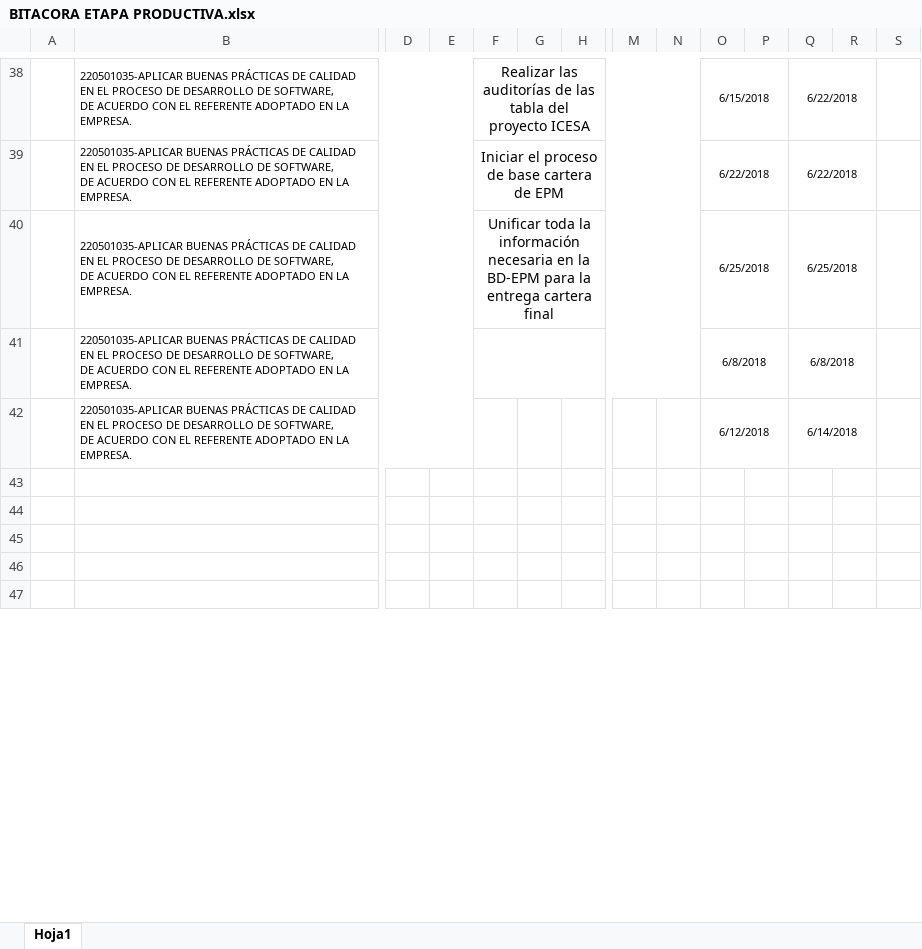
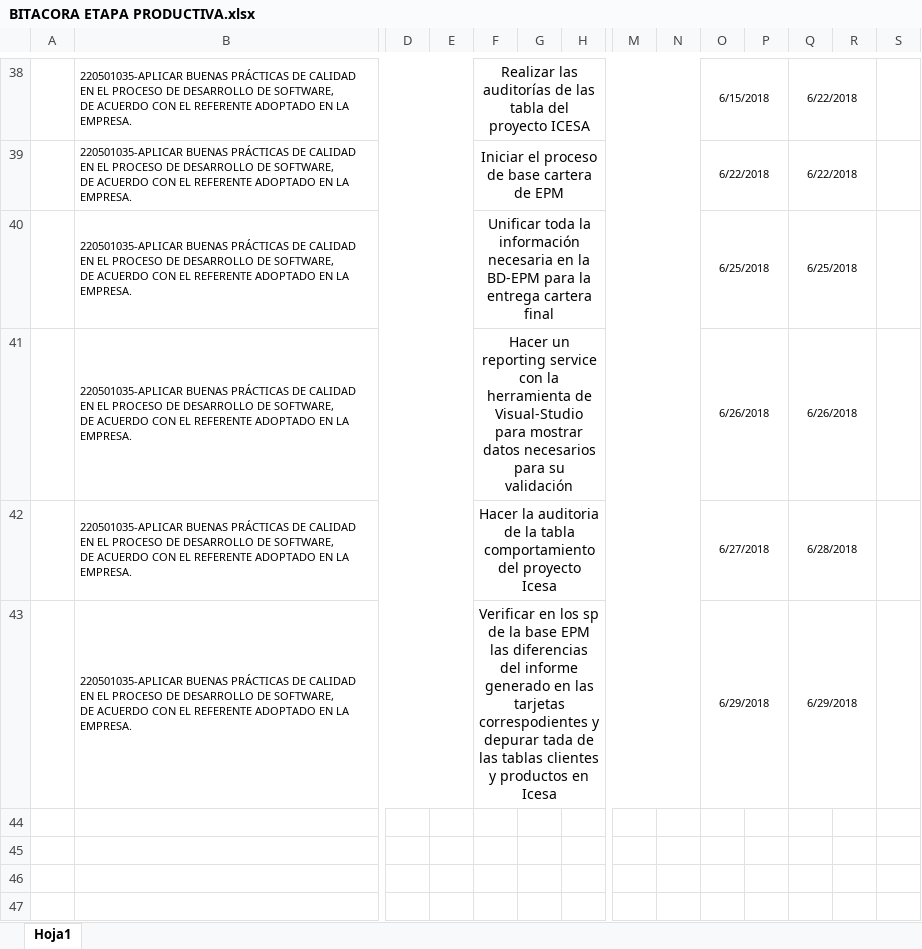
Before and after one commit to Deividpad/Files-Practice, an Excel workbook: Bitacoras/8.Final 13 Junio/BITACORA ETAPA PRODUCTIVA.xlsx, sheet Hoja1, drawn as a sheet; only a part is shown, gaps mark what is left out; the shorter side is filled out with more unchanged rows; values as stored, in another font and other column widths than the file's, no borders; charts and pictures not drawn; removed rows and columns are numbered as before the commit, all else as after; rows hold the shown columns only; ↵ is a line break in a cell; the diff names each change by its address in the sheet, - before the commit and + after, or states it on an @@ line.

Commit message:
Bitacora 10 Julio

```diff
--- a/Bitacoras/8.Final 13 Junio/BITACORA ETAPA PRODUCTIVA.xlsx (sheet Hoja1)
+++ b/Bitacoras/8.Final 13 Junio/BITACORA ETAPA PRODUCTIVA.xlsx (sheet Hoja1)
+row 41:  | 220501035-APLICAR BUENAS PRÁCTICAS DE CALIDAD EN EL PROCESO DE DESARROLLO DE SOFTWARE, ↵ DE ACUERDO CON EL REFERENTE ADOPTADO EN LA EMPRESA. |  |  | Hacer un reporting service con la herramienta de Visual-Studio para mostrar datos necesarios para su validación |  |  |  |  | 6/26/2018 |  | 6/26/2018
-F42: (empty)
+F42: Hacer la auditoria de la tabla comportamiento del proyecto Icesa
-O42: 6/8/2018
+O42: 6/27/2018
-Q42: 6/8/2018
+Q42: 6/28/2018
-row 42:  | 220501035-APLICAR BUENAS PRÁCTICAS DE CALIDAD EN EL PROCESO DE DESARROLLO DE SOFTWARE, ↵ DE ACUERDO CON EL REFERENTE ADOPTADO EN LA EMPRESA. |  |  |  |  |  |  |  | 6/12/2018 |  | 6/14/2018
+row 43:  | 220501035-APLICAR BUENAS PRÁCTICAS DE CALIDAD EN EL PROCESO DE DESARROLLO DE SOFTWARE, ↵ DE ACUERDO CON EL REFERENTE ADOPTADO EN LA EMPRESA. |  |  | Verificar en los sp de la base EPM las diferencias del informe generado en las tarjetas correspodientes y depurar tada de las tablas clientes y productos en Icesa |  |  |  |  | 6/29/2018 |  | 6/29/2018
```
Also changed, not shown: 1 other file.
